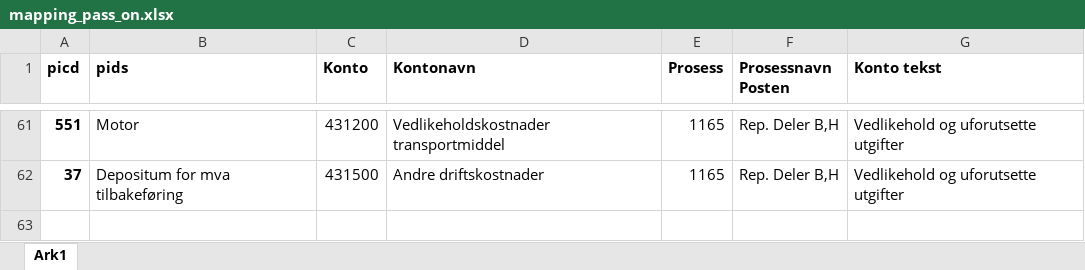
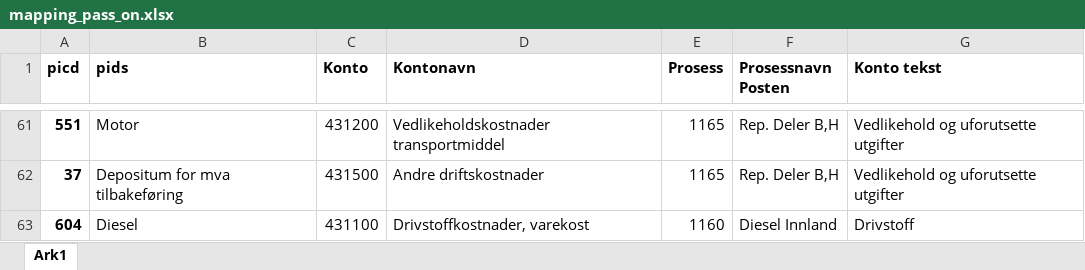
Before and after one commit to bring/bildrift_lp_posting, an Excel workbook: mapping/mapping_pass_on.xlsx, sheet Ark1, drawn as a sheet; only a part is shown, gaps mark what is left out; values as stored, in another font and other column widths than the file's, no borders; table styles not drawn; the diff names each change by its address in the sheet, - before the commit and + after, or states it on an @@ line.

Commit message:
add method to check for missing picd in mapping_pass_on

```diff
--- a/mapping/mapping_pass_on.xlsx (sheet Ark1)
+++ b/mapping/mapping_pass_on.xlsx (sheet Ark1)
+row 63: 604 | Diesel | 431100 | Drivstoffkostnader, varekost | 1160 | Diesel Innland | Drivstoff
```
Also changed, not shown: mapping/mapping_lp.xlsx, 2 other files.
